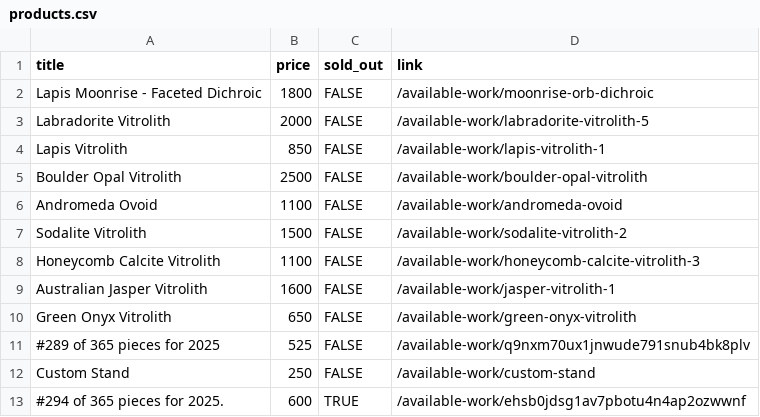
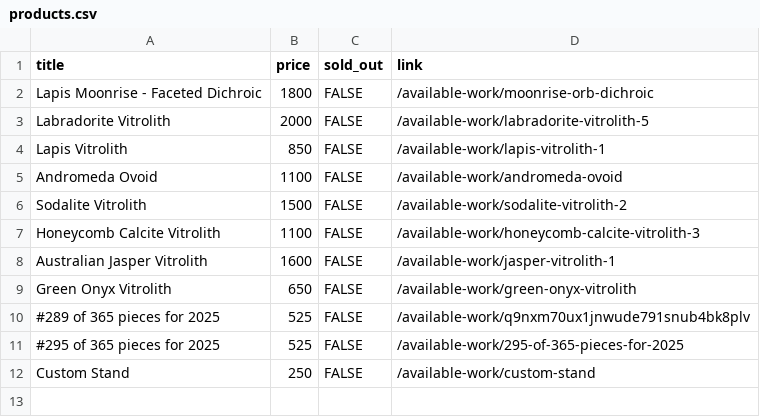
Before and after one commit to hadley/available-work, a CSV file: products.csv, drawn as a sheet.

Commit message:
https://github.com/hadley/available-work/actions/runs/18733871921

```diff
--- a/products.csv
+++ b/products.csv
@@ -4,3 +4,2 @@
 "Lapis Vitrolith",850,FALSE,"/available-work/lapis-vitrolith-1"
-"Boulder Opal Vitrolith",2500,FALSE,"/available-work/boulder-opal-vitrolith"
 "Andromeda Ovoid",1100,FALSE,"/available-work/andromeda-ovoid"
@@ -11,3 +10,3 @@
 "#289 of 365 pieces for 2025",525,FALSE,"/available-work/q9nxm70ux1jnwude791snub4bk8plv"
+"#295 of 365 pieces for 2025",525,FALSE,"/available-work/295-of-365-pieces-for-2025"
 "Custom Stand",250,FALSE,"/available-work/custom-stand"
-"#294 of 365 pieces for 2025.",600,TRUE,"/available-work/ehsb0jdsg1av7pbotu4n4ap2ozwwnf"
```
